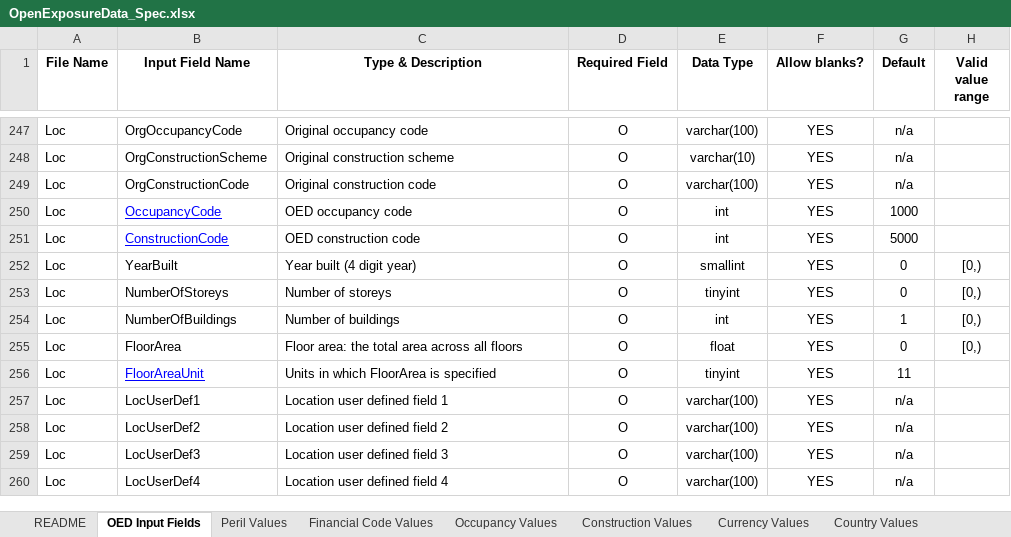
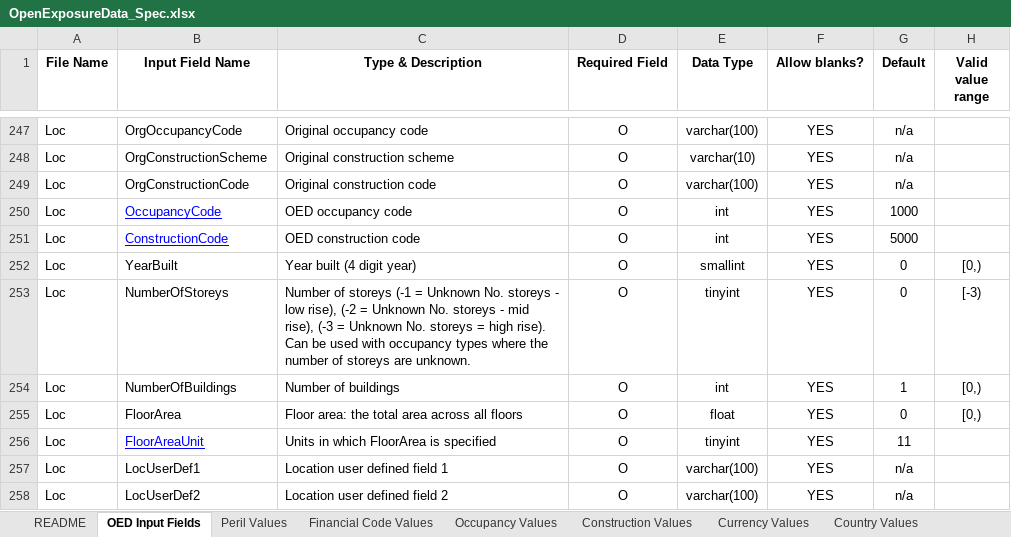
Before and after one commit to OasisLMF/ODS_OpenExposureData, an Excel workbook: OpenExposureData/Docs/OpenExposureData_Spec.xlsx, sheet OED Input Fields, drawn as a sheet; only a part is shown, gaps mark what is left out; the shorter side is filled out with more unchanged rows; values as stored, in another font and other column widths than the file's, no borders; conditional formats not drawn; the diff covers the shown part only; the diff names each change by its address in the sheet, - before the commit and + after, or states it on an @@ line.

```diff
--- a/OpenExposureData/Docs/OpenExposureData_Spec.xlsx (sheet OED Input Fields)
+++ b/OpenExposureData/Docs/OpenExposureData_Spec.xlsx (sheet OED Input Fields)
-C253 (Type & Description): …of storeys
+C253 (Type & Description): …of storeys (-1 = Unknown No. storeys - low rise), (-2 = Unknown No. storeys - mid rise), (-3 = Unknown No. storeys = high rise). Can be used with occupancy types where the number of storeys are unknown.
-H253 (Valid value range): [0,)
+H253 (Valid value range): [-3)
```
Also changed, not shown: 14 edited cells elsewhere in this sheet, sheet OED CR Field Appendix, sheet Occupancy Values, sheet README, sheet Other Values, sheet AreaCode Values, other sheet tabs, charts or pictures, 1 other file.
